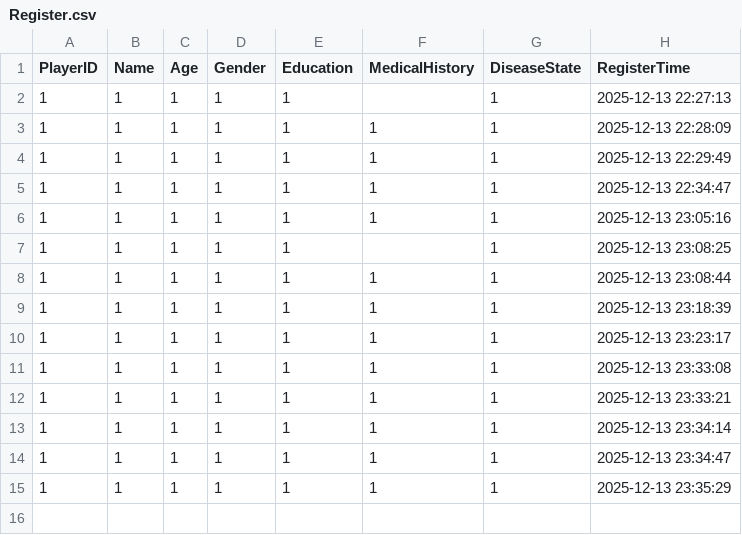
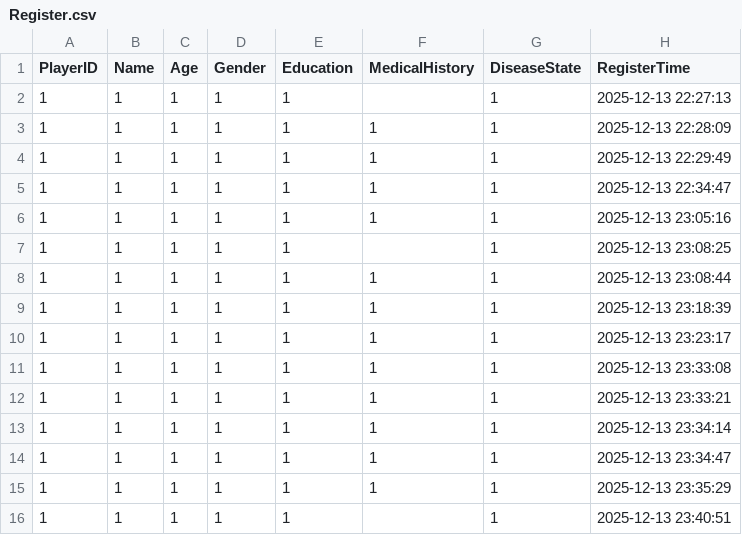
Before and after one commit to ifancy803/Supermarket-Mediapipe, a CSV file: SupermarketGame/20251213_1/Register.csv, drawn as a sheet.

```diff
--- a/SupermarketGame/20251213_1/Register.csv
+++ b/SupermarketGame/20251213_1/Register.csv
@@ -15 +15,2 @@
 1,1,1,1,1,1,1,2025-12-13 23:35:29
+1,1,1,1,1,,1,2025-12-13 23:40:51
```
Also changed, not shown: SupermarketGame/20251213_1/StageData.csv, 12 other files.
